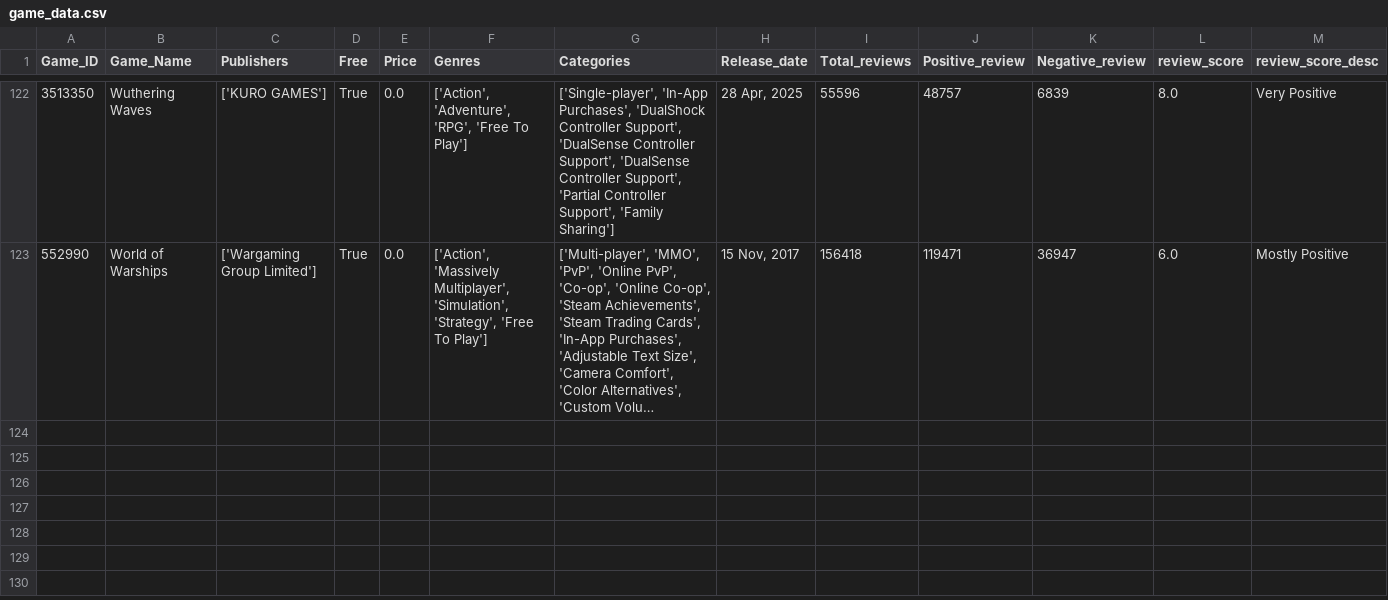
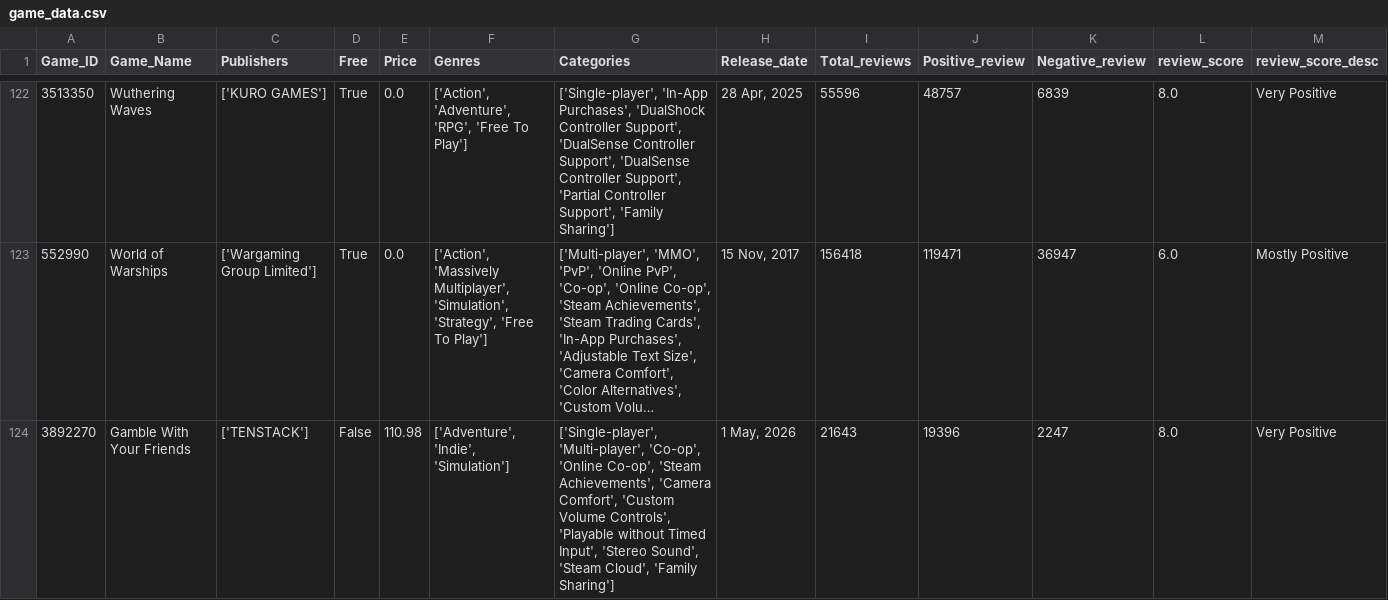
Before and after one commit to Kidmaiook/game_analysis_data_collection, a CSV file: data/raw/game_data/game_data.csv, drawn as a sheet; only a part is shown, gaps mark what is left out; long unchanged cells end in …; the diff names each change by its address in the sheet, - before the commit and + after, or states it on an @@ line.

```diff
--- a/data/raw/game_data/game_data.csv
+++ b/data/raw/game_data/game_data.csv
+row 124: 3892270 | Gamble With Your Friends | ['TENSTACK'] | False | 110.98 | ['Adventure', 'Indie', 'Simulation'] | ['Single-player', 'Multi-player', 'Co-op', 'Online Co-op', 'Steam Achievements', 'Camera Comfort', 'Custom Volume Controls', 'Playable without Timed Input', 'Stereo Sound', 'Steam Cloud', 'Family Sharing'] | 1 May, 2026 | 21643 | 19396 | 2247 | 8.0 | Very Positive
```
Also changed, not shown: 2 other files.
